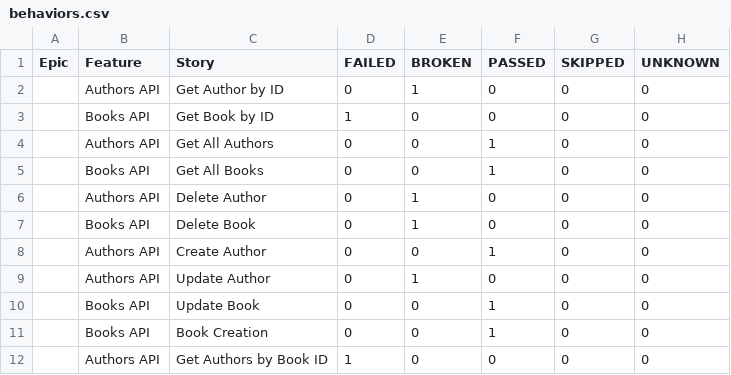
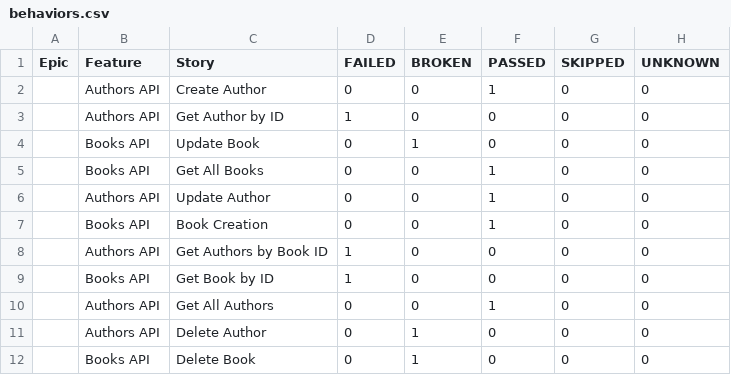
Before and after one commit to GalynaUdaltsova/bookstore-api-tests, a CSV file: data/behaviors.csv, drawn as a sheet.

```diff
--- a/data/behaviors.csv
+++ b/data/behaviors.csv
@@ -1,12 +1,12 @@
 "Epic","Feature","Story","FAILED","BROKEN","PASSED","SKIPPED","UNKNOWN"
-"","Authors API","Get Author by ID","0","1","0","0","0"
+"","Authors API","Create Author","0","0","1","0","0"
+"","Authors API","Get Author by ID","1","0","0","0","0"
+"","Books API","Update Book","0","1","0","0","0"
+"","Books API","Get All Books","0","0","1","0","0"
+"","Authors API","Update Author","0","0","1","0","0"
+"","Books API","Book Creation","0","0","1","0","0"
+"","Authors API","Get Authors by Book ID","1","0","0","0","0"
 "","Books API","Get Book by ID","1","0","0","0","0"
 "","Authors API","Get All Authors","0","0","1","0","0"
-"","Books API","Get All Books","0","0","1","0","0"
 "","Authors API","Delete Author","0","1","0","0","0"
 "","Books API","Delete Book","0","1","0","0","0"
-"","Authors API","Create Author","0","0","1","0","0"
-"","Authors API","Update Author","0","1","0","0","0"
-"","Books API","Update Book","0","0","1","0","0"
-"","Books API","Book Creation","0","0","1","0","0"
-"","Authors API","Get Authors by Book ID","1","0","0","0","0"
```
Also changed, not shown: data/suites.csv, 58 other files.
